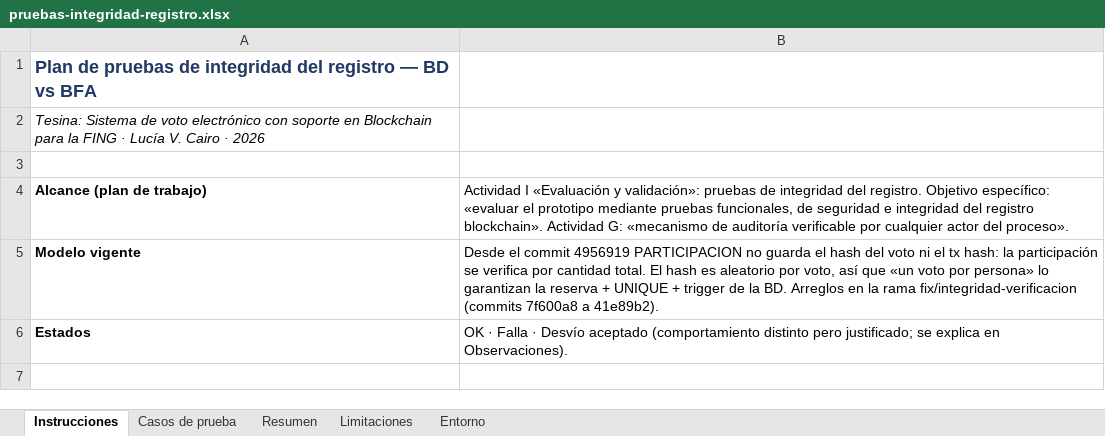
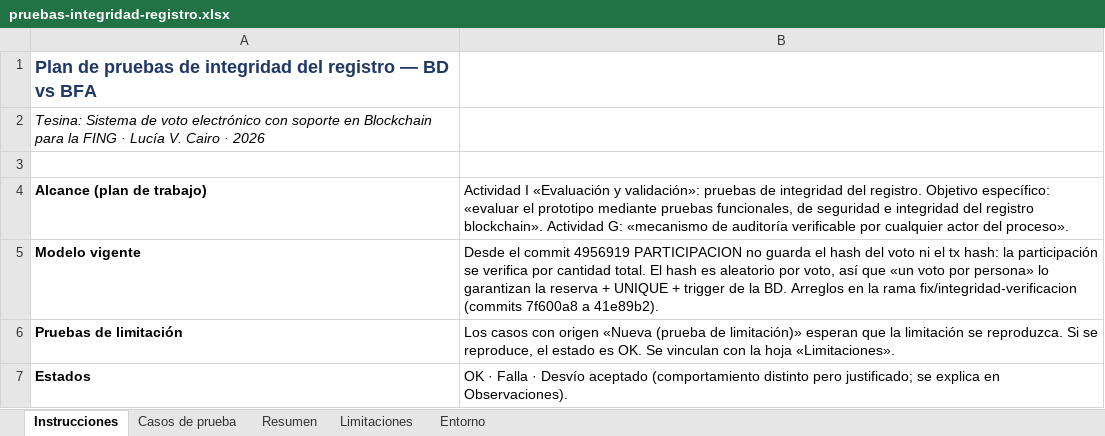
Before and after one commit to LuciaCairo/VotacionFING, an Excel workbook: docs/pruebas/pruebas-integridad-registro.xlsx, sheet Instrucciones, drawn as a sheet; values as stored, in another font and other column widths than the file's, no borders; the diff names each change by its address in the sheet, - before the commit and + after, or states it on an @@ line.

```diff
--- a/docs/pruebas/pruebas-integridad-registro.xlsx (sheet Instrucciones)
+++ b/docs/pruebas/pruebas-integridad-registro.xlsx (sheet Instrucciones)
+row 6: Pruebas de limitación | Los casos con origen «Nueva (prueba de limitación)» esperan que la limitación se reproduzca. Si se reproduce, el estado es OK. Se vinculan con la hoja «Limitaciones».
```
Also changed, not shown: sheet Casos de prueba, sheet Limitaciones.
